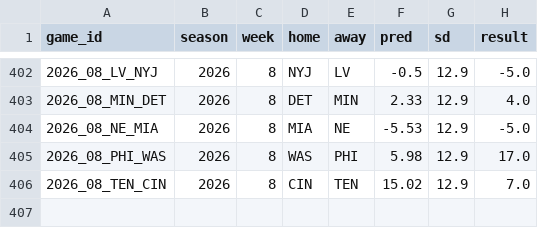
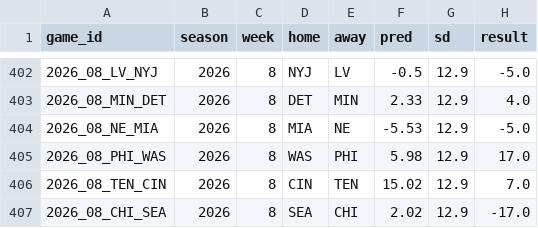
Before and after one commit to hasannavan241/matchupedge, a CSV file: analytics/cache/backtest_games.csv, drawn as a sheet; only a part is shown, gaps mark what is left out.

```diff
--- a/analytics/cache/backtest_games.csv
+++ b/analytics/cache/backtest_games.csv
@@ -406 +406,2 @@ game_id,season,week,home,away,pred,sd,result
 2026_08_TEN_CIN,2026,8,CIN,TEN,15.02,12.9,7.0
+2026_08_CHI_SEA,2026,8,SEA,CHI,2.02,12.9,-17.0
```
Also changed, not shown: analytics/cache/game_proj.csv, 3 other files.
